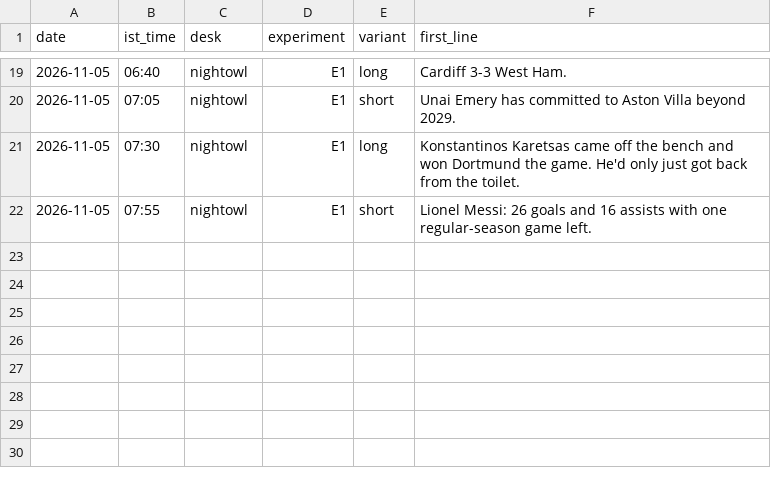
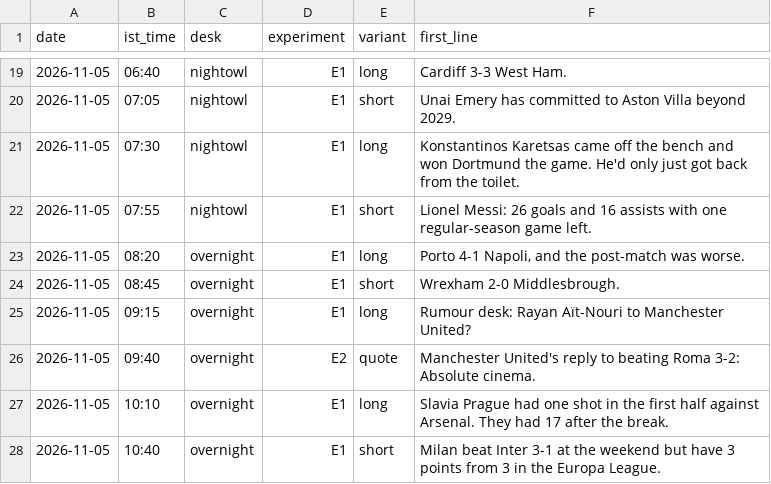
Before and after one commit to pvtaddyy/actxion-assets, a CSV file: posts/experiments.csv, drawn as a sheet; only a part is shown, gaps mark what is left out; the diff names each change by its address in the sheet, - before the commit and + after, or states it on an @@ line.

```diff
--- a/posts/experiments.csv
+++ b/posts/experiments.csv
+row 23: 2026-11-05 | 08:20 | overnight | E1 | long | Porto 4-1 Napoli, and the post-match was worse.
+row 24: 2026-11-05 | 08:45 | overnight | E1 | short | Wrexham 2-0 Middlesbrough.
+row 25: 2026-11-05 | 09:15 | overnight | E1 | long | Rumour desk: Rayan Aït-Nouri to Manchester United?
+row 26: 2026-11-05 | 09:40 | overnight | E2 | quote | Manchester United's reply to beating Roma 3-2: Absolute cinema.
+row 27: 2026-11-05 | 10:10 | overnight | E1 | long | Slavia Prague had one shot in the first half against Arsenal. They had 17 after the break.
+row 28: 2026-11-05 | 10:40 | overnight | E1 | short | Milan beat Inter 3-1 at the weekend but have 3 points from 3 in the Europa League.
```
Also changed, not shown: 15 other files.
